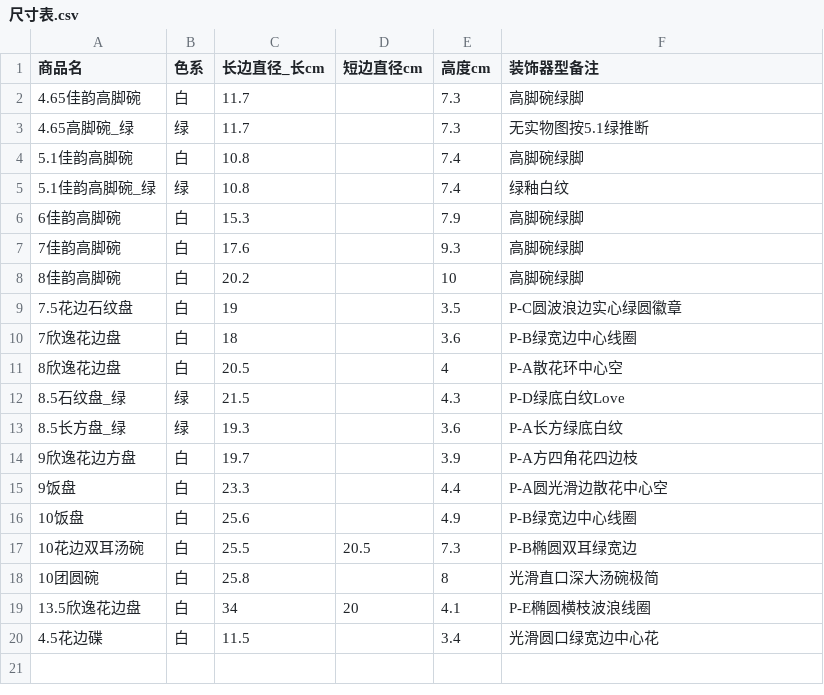
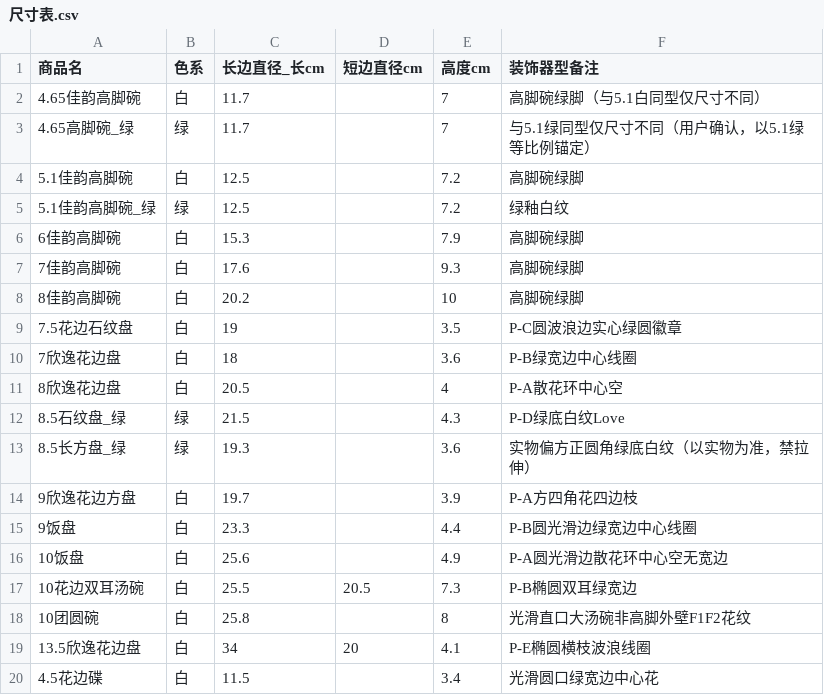
Before and after one commit to xiean98/pdd-product-content, a CSV file: products/青枝玉叶/尺寸表.csv, drawn as a sheet.

Commit message:
青枝玉叶：更新4.65(高7)/5.1(直径12.5高7.2)实测尺寸；同步修正尺寸表备注(9/10饭盘对调、团圆碗花纹、长方盘偏方)

```diff
--- a/products/青枝玉叶/尺寸表.csv
+++ b/products/青枝玉叶/尺寸表.csv
@@ -1,6 +1,6 @@
 商品名,色系,长边直径_长cm,短边直径cm,高度cm,装饰器型备注
-4.65佳韵高脚碗,白,11.7,,7.3,高脚碗绿脚
-4.65高脚碗_绿,绿,11.7,,7.3,无实物图按5.1绿推断
-5.1佳韵高脚碗,白,10.8,,7.4,高脚碗绿脚
-5.1佳韵高脚碗_绿,绿,10.8,,7.4,绿釉白纹
+4.65佳韵高脚碗,白,11.7,,7,高脚碗绿脚（与5.1白同型仅尺寸不同）
+4.65高脚碗_绿,绿,11.7,,7,与5.1绿同型仅尺寸不同（用户确认，以5.1绿等比例锚定）
+5.1佳韵高脚碗,白,12.5,,7.2,高脚碗绿脚
+5.1佳韵高脚碗_绿,绿,12.5,,7.2,绿釉白纹
 6佳韵高脚碗,白,15.3,,7.9,高脚碗绿脚
@@ -12,8 +12,8 @@
 8.5石纹盘_绿,绿,21.5,,4.3,P-D绿底白纹Love
-8.5长方盘_绿,绿,19.3,,3.6,P-A长方绿底白纹
+8.5长方盘_绿,绿,19.3,,3.6,实物偏方正圆角绿底白纹（以实物为准，禁拉伸）
 9欣逸花边方盘,白,19.7,,3.9,P-A方四角花四边枝
-9饭盘,白,23.3,,4.4,P-A圆光滑边散花中心空
-10饭盘,白,25.6,,4.9,P-B绿宽边中心线圈
+9饭盘,白,23.3,,4.4,P-B圆光滑边绿宽边中心线圈
+10饭盘,白,25.6,,4.9,P-A圆光滑边散花环中心空无宽边
 10花边双耳汤碗,白,25.5,20.5,7.3,P-B椭圆双耳绿宽边
-10团圆碗,白,25.8,,8,光滑直口深大汤碗极简
+10团圆碗,白,25.8,,8,光滑直口大汤碗非高脚外壁F1F2花纹
 13.5欣逸花边盘,白,34,20,4.1,P-E椭圆横枝波浪线圈
```
Also changed, not shown: 1 other file.
